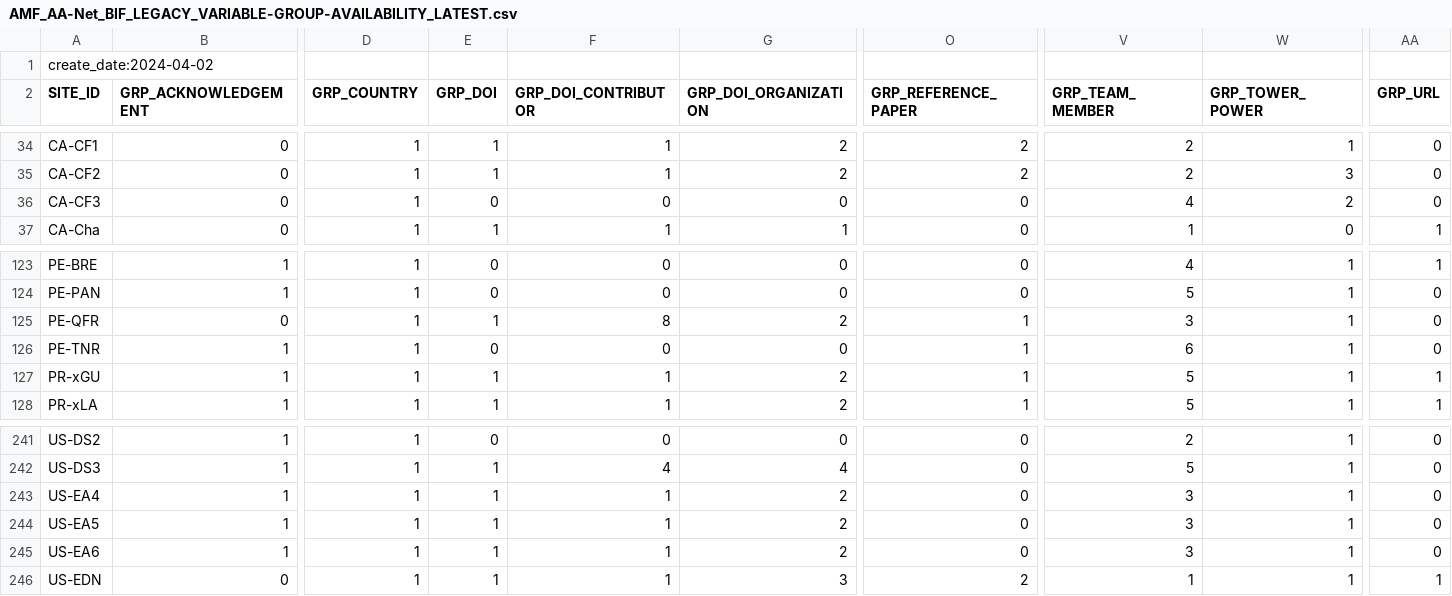
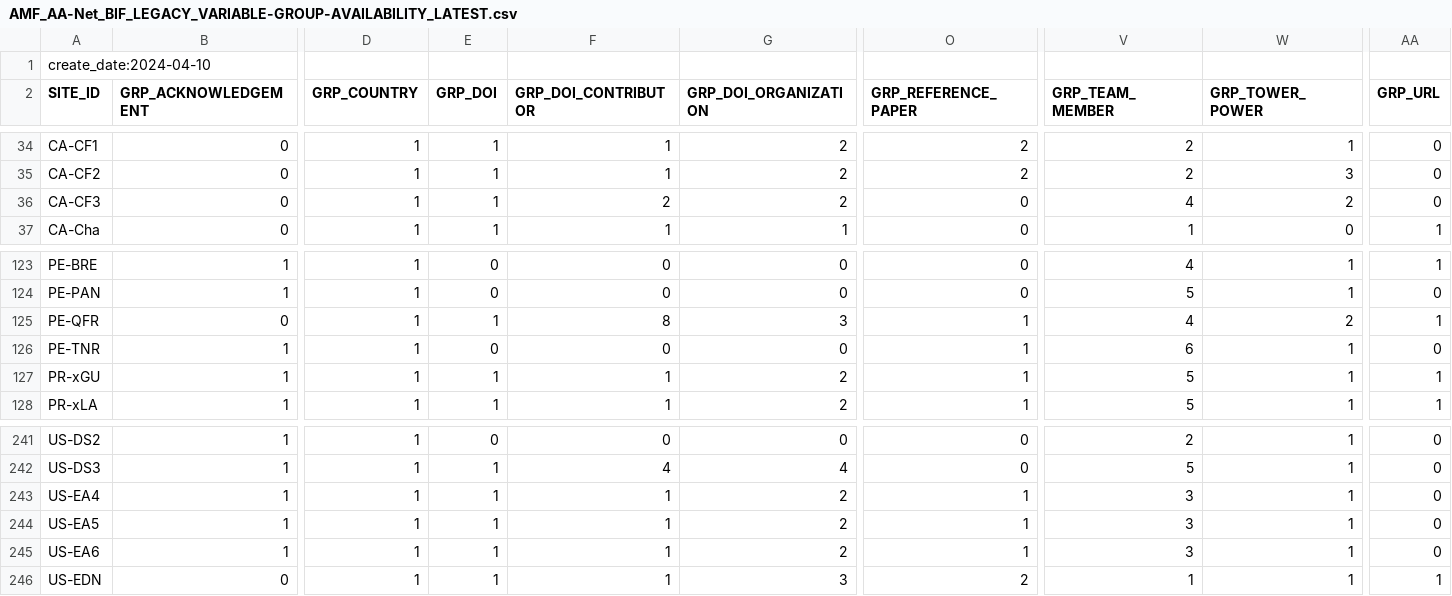
Before and after one commit to chuhousen/amerifluxr, a CSV file: data-summary/AMF_AA-Net_BIF_LEGACY_VARIABLE-GROUP-AVAILABILITY_LATEST.csv, drawn as a sheet; only a part is shown, gaps mark what is left out; the diff names each change by its address in the sheet, - before the commit and + after, or states it on an @@ line.

```diff
--- a/data-summary/AMF_AA-Net_BIF_LEGACY_VARIABLE-GROUP-AVAILABILITY_LATEST.csv
+++ b/data-summary/AMF_AA-Net_BIF_LEGACY_VARIABLE-GROUP-AVAILABILITY_LATEST.csv
-A1 (SITE_ID): create_date:2024-04-02
+A1 (SITE_ID): create_date:2024-04-10
-E36 (GRP_DOI): 0
+E36 (GRP_DOI): 1
-F36 (GRP_DOI_CONTRIBUTOR): 0
+F36 (GRP_DOI_CONTRIBUTOR): 2
-G36 (GRP_DOI_ORGANIZATION): 0
+G36 (GRP_DOI_ORGANIZATION): 2
-G125 (GRP_DOI_ORGANIZATION): 2
+G125 (GRP_DOI_ORGANIZATION): 3
-V125 (GRP_TEAM_MEMBER): 3
+V125 (GRP_TEAM_MEMBER): 4
-W125 (GRP_TOWER_POWER): 1
+W125 (GRP_TOWER_POWER): 2
-AA125 (GRP_URL): 0
+AA125 (GRP_URL): 1
-O243:O245 (GRP_REFERENCE_PAPER): 0
+O243:O245 (GRP_REFERENCE_PAPER): 1
```
Also changed, not shown: data-summary/AMF_AA-Net_BIF_LEGACY_VARIABLE-AVAILABILITY_LATEST.csv.
